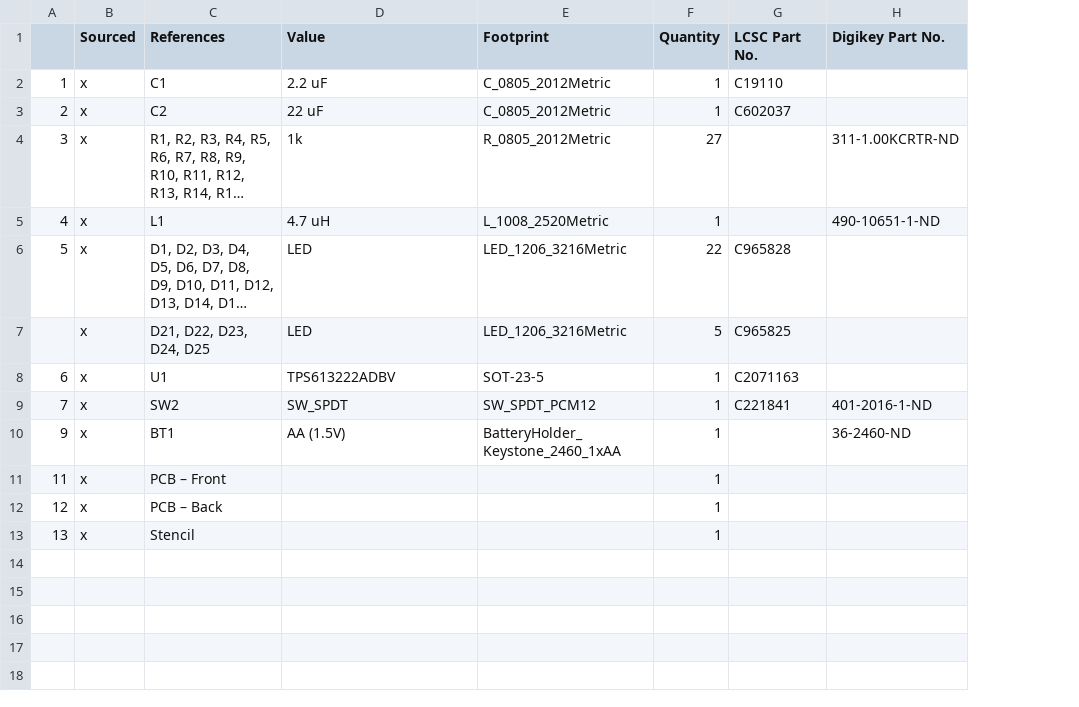
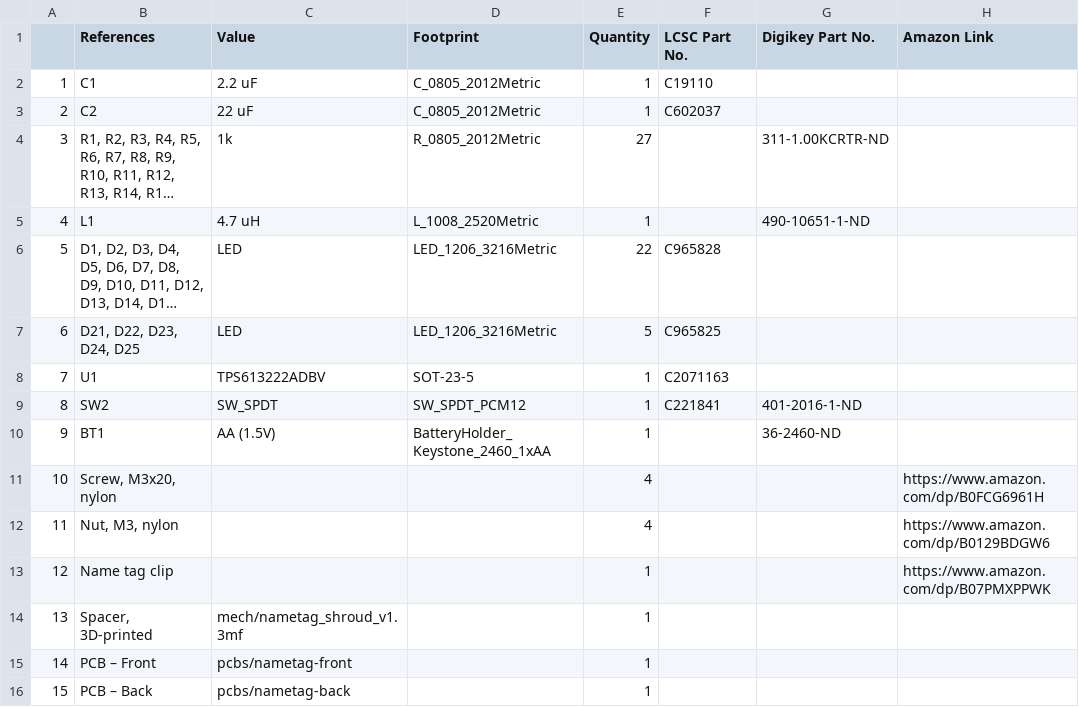
Before and after one commit to sokrasins/name-tag, a CSV file: docs/bom.csv, drawn as a sheet; long unchanged cells end in …; removed rows and columns are numbered as before the commit, all else as after; the diff names each change by its address in the sheet, - before the commit and + after, or states it on an @@ line.

Commit message:
Update bom

```diff
--- a/docs/bom.csv
+++ b/docs/bom.csv
-column B (Sourced), rows 2-13: all x
+column H (Amazon Link), rows 12-13: https://www.amazon.com/dp/B0129BDGW6 | https://www.amazon.com/dp/B07PMXPPWK
-A7: (empty)
+A7: 6
-A8: 6
+A8: 7
-A9: 7
+A9: 8
+row 11: 10 | Screw, M3x20, nylon |  |  | 4 |  |  | https://www.amazon.com/dp/B0FCG6961H
-B12 (References): PCB – Front
+B12 (References): Nut, M3, nylon
-E12 (Quantity): 1
+E12 (Quantity): 4
-B13 (References): PCB – Back
+B13 (References): Name tag clip
-B14 (References): Stencil
+B14 (References): Spacer, 3D-printed
-C14 (Value): (empty)
+C14 (Value): mech/nametag_shroud_v1.3mf
+row 15: 14 | PCB – Front | pcbs/nametag-front |  | 1
+row 16: 15 | PCB – Back | pcbs/nametag-back |  | 1
```
